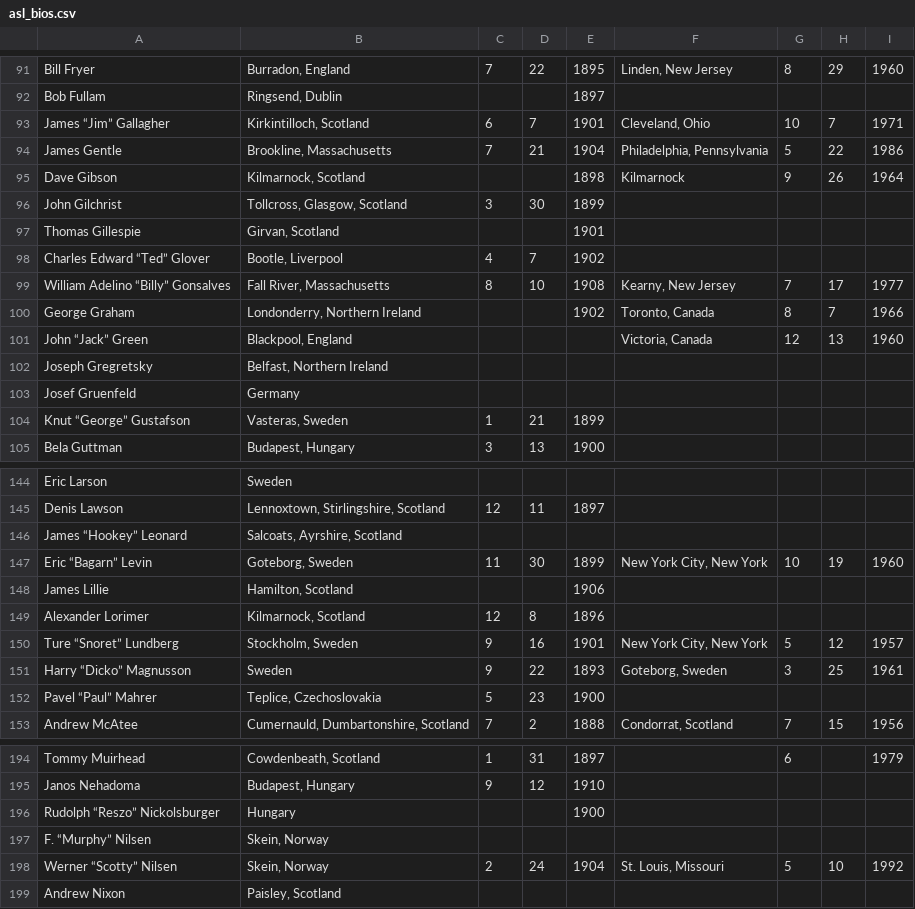
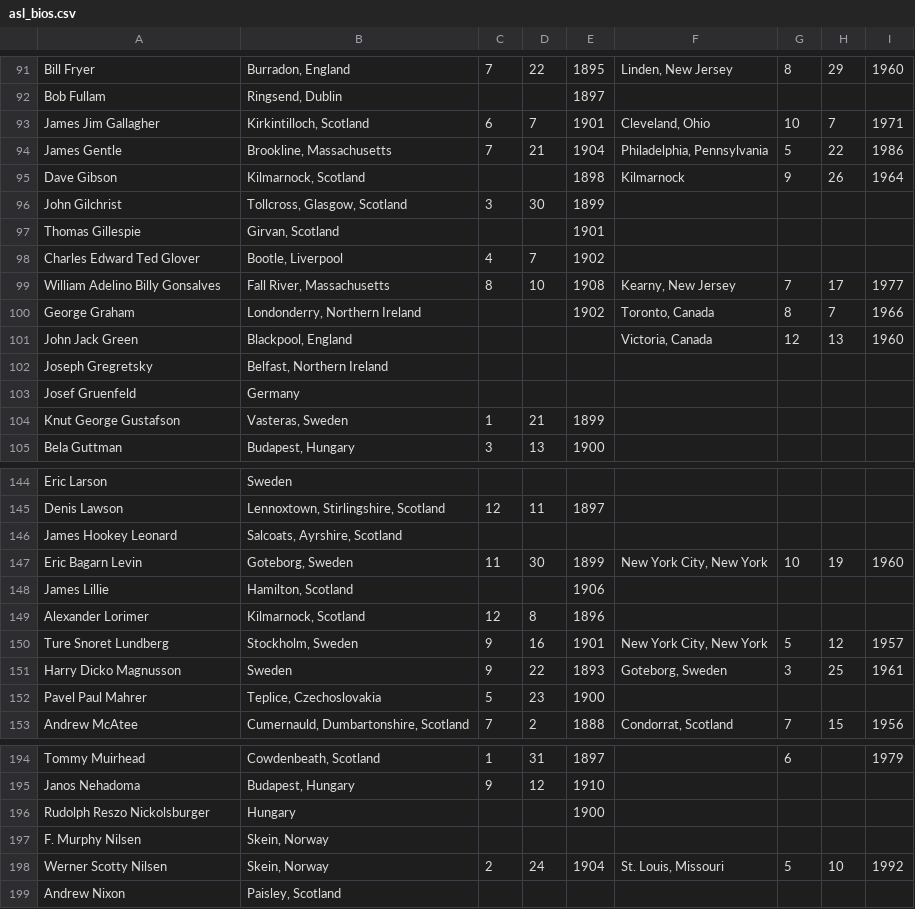
Before and after one commit to SoccerStatsUS/soccerdata, a CSV file: data/people/asl_bios.csv, drawn as a sheet; only a part is shown, gaps mark what is left out; the diff covers the shown part only.

Commit message:
Data quality improvements.

```diff
--- a/data/people/asl_bios.csv
+++ b/data/people/asl_bios.csv
@@ -92,3 +92,3 @@ Bill Fryer	Burradon, England	7	22	1895	Linden, New Jersey	8	29	1960
 Bob Fullam	Ringsend, Dublin			1897				
-James “Jim” Gallagher	Kirkintilloch, Scotland	6	7	1901	Cleveland, Ohio	10	7	1971
+James Jim Gallagher	Kirkintilloch, Scotland	6	7	1901	Cleveland, Ohio	10	7	1971
 James Gentle	Brookline, Massachusetts	7	21	1904	Philadelphia, Pennsylvania	5	22	1986
@@ -97,9 +97,9 @@ John Gilchrist	Tollcross, Glasgow, Scotland	3	30	1899
 Thomas Gillespie	Girvan, Scotland			1901				
-Charles Edward “Ted” Glover	Bootle, Liverpool	4	7	1902				
-William Adelino “Billy” Gonsalves	Fall River, Massachusetts	8	10	1908	Kearny, New Jersey	7	17	1977
+Charles Edward Ted Glover	Bootle, Liverpool	4	7	1902				
+William Adelino Billy Gonsalves	Fall River, Massachusetts	8	10	1908	Kearny, New Jersey	7	17	1977
 George Graham	Londonderry, Northern Ireland			1902	Toronto, Canada	8	7	1966
-John “Jack” Green	Blackpool, England				Victoria, Canada	12	13	1960
+John Jack Green	Blackpool, England				Victoria, Canada	12	13	1960
 Joseph Gregretsky	Belfast, Northern Ireland							
 Josef Gruenfeld	Germany							
-Knut “George” Gustafson	Vasteras, Sweden	1	21	1899				
+Knut George Gustafson	Vasteras, Sweden	1	21	1899				
 Bela Guttman	Budapest, Hungary	3	13	1900				
@@ -145,9 +145,9 @@ Eric Larson	Sweden
 Denis Lawson	Lennoxtown, Stirlingshire, Scotland	12	11	1897				
-James “Hookey” Leonard	Salcoats, Ayrshire, Scotland							
-Eric “Bagarn” Levin	Goteborg, Sweden	11	30	1899	New York City, New York	10	19	1960
+James Hookey Leonard	Salcoats, Ayrshire, Scotland							
+Eric Bagarn Levin	Goteborg, Sweden	11	30	1899	New York City, New York	10	19	1960
 James Lillie	Hamilton, Scotland			1906				
 Alexander Lorimer	Kilmarnock, Scotland	12	8	1896				
-Ture “Snoret” Lundberg	Stockholm, Sweden	9	16	1901	New York City, New York	5	12	1957
-Harry “Dicko” Magnusson	Sweden	9	22	1893	Goteborg, Sweden	3	25	1961
-Pavel “Paul” Mahrer	Teplice, Czechoslovakia	5	23	1900				
+Ture Snoret Lundberg	Stockholm, Sweden	9	16	1901	New York City, New York	5	12	1957
+Harry Dicko Magnusson	Sweden	9	22	1893	Goteborg, Sweden	3	25	1961
+Pavel Paul Mahrer	Teplice, Czechoslovakia	5	23	1900				
 Andrew McAtee	Cumernauld, Dumbartonshire, Scotland	7	2	1888	Condorrat, Scotland	7	15	1956
@@ -195,5 +195,5 @@ Tommy Muirhead	Cowdenbeath, Scotland	1	31	1897		6		1979
 Janos Nehadoma	Budapest, Hungary	9	12	1910				
-Rudolph “Reszo” Nickolsburger	Hungary			1900				
-F. “Murphy” Nilsen	Skein, Norway							
-Werner “Scotty” Nilsen	Skein, Norway	2	24	1904	St. Louis, Missouri	5	10	1992
+Rudolph Reszo Nickolsburger	Hungary			1900				
+F. Murphy Nilsen	Skein, Norway							
+Werner Scotty Nilsen	Skein, Norway	2	24	1904	St. Louis, Missouri	5	10	1992
 Andrew Nixon	Paisley, Scotland							
```
Also changed, not shown: 25 edited cells elsewhere in this file, 27 other files.
